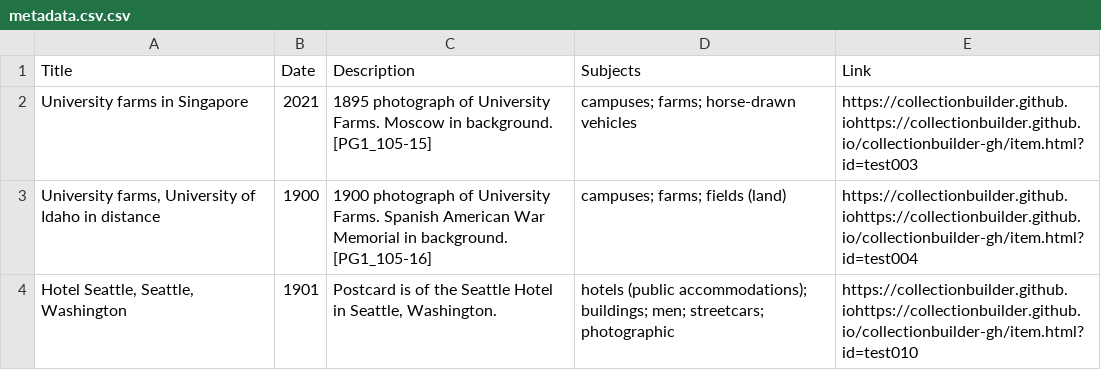
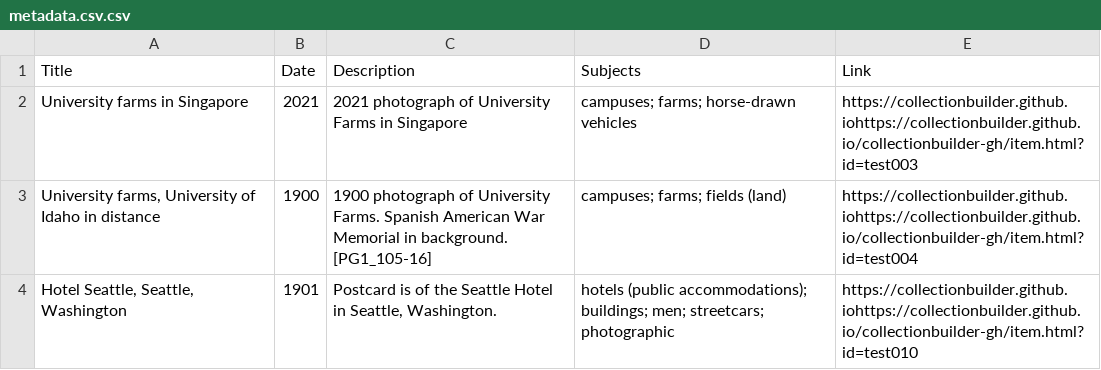
Before and after one commit to chrisdaaz/branching, a CSV file: metadata.csv.csv, drawn as a sheet; only a part is shown.

Commit message:
edits to descriptions

```diff
--- a/metadata.csv.csv
+++ b/metadata.csv.csv
@@ -1,3 +1,3 @@
 Title,Date,Description,Subjects,Link
-University farms in Singapore,2021,1895 photograph of University Farms. Moscow in background. [PG1_105-15],campuses; farms; horse-drawn vehicles,https://collectionbuilder.github.iohttps://collectionbuilder.github.io/collectionbuilder-gh/item.html?id=test003
+University farms in Singapore,2021,2021 photograph of University Farms in Singapore,campuses; farms; horse-drawn vehicles,https://collectionbuilder.github.iohttps://collectionbuilder.github.io/collectionbuilder-gh/item.html?id=test003
 "University farms, University of Idaho in distance",1900,1900 photograph of University Farms. Spanish American War Memorial in background. [PG1_105-16],campuses; farms; fields (land),https://collectionbuilder.github.iohttps://collectionbuilder.github.io/collectionbuilder-gh/item.html?id=test004
```
